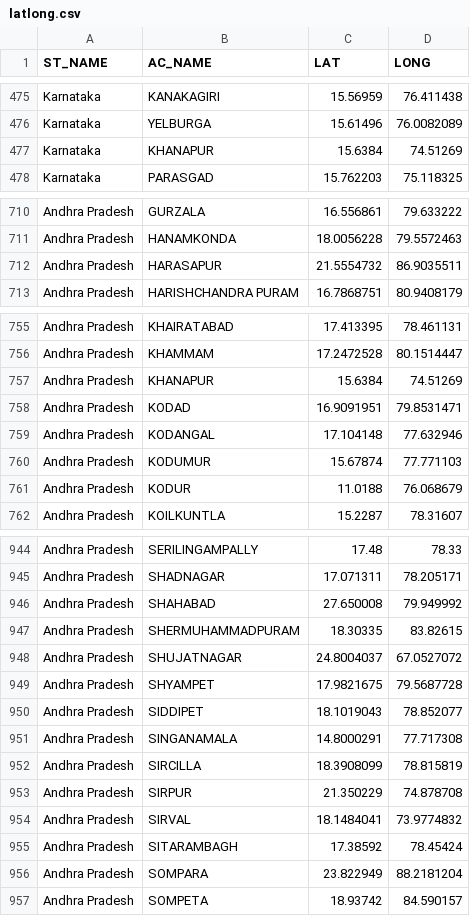
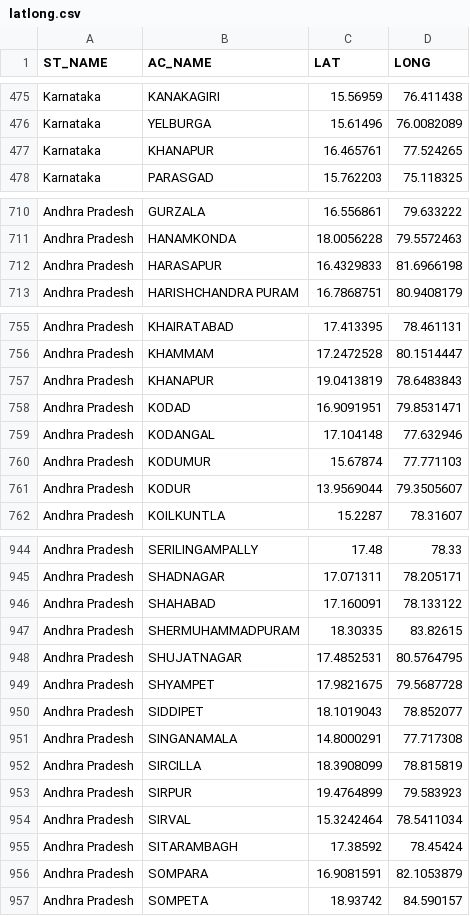
Before and after one commit to tswaroop/election, a CSV file: latlong.csv, drawn as a sheet; only a part is shown, gaps mark what is left out; the diff covers the shown part only.

Commit message:
latlong.csv: update locations in AP

```diff
--- a/latlong.csv
+++ b/latlong.csv
@@ -476,3 +476,3 @@ Karnataka,KANAKAGIRI,15.56959,76.411438
 Karnataka,YELBURGA,15.61496,76.0082089
-Karnataka,KHANAPUR,15.6384,74.51269
+Karnataka,KHANAPUR,16.465761,77.524265
 Karnataka,PARASGAD,15.762203,75.118325
@@ -711,3 +711,3 @@ Andhra Pradesh,GURZALA,16.556861,79.633222
 Andhra Pradesh,HANAMKONDA,18.0056228,79.5572463
-Andhra Pradesh,HARASAPUR,21.5554732,86.9035511
+Andhra Pradesh,HARASAPUR,16.4329833,81.6966198
 Andhra Pradesh,HARISHCHANDRA PURAM,16.7868751,80.9408179
@@ -756,3 +756,3 @@ Andhra Pradesh,KHAIRATABAD,17.413395,78.461131
 Andhra Pradesh,KHAMMAM,17.2472528,80.1514447
-Andhra Pradesh,KHANAPUR,15.6384,74.51269
+Andhra Pradesh,KHANAPUR,19.0413819,78.6483843
 Andhra Pradesh,KODAD,16.9091951,79.8531471
@@ -760,3 +760,3 @@ Andhra Pradesh,KODANGAL,17.104148,77.632946
 Andhra Pradesh,KODUMUR,15.67874,77.771103
-Andhra Pradesh,KODUR,11.0188,76.068679
+Andhra Pradesh,KODUR,13.9569044,79.3505607
 Andhra Pradesh,KOILKUNTLA,15.2287,78.31607
@@ -945,5 +945,5 @@ Andhra Pradesh,SERILINGAMPALLY,17.48,78.33
 Andhra Pradesh,SHADNAGAR,17.071311,78.205171
-Andhra Pradesh,SHAHABAD,27.650008,79.949992
+Andhra Pradesh,SHAHABAD,17.160091,78.133122
 Andhra Pradesh,SHERMUHAMMADPURAM,18.30335,83.82615
-Andhra Pradesh,SHUJATNAGAR,24.8004037,67.0527072
+Andhra Pradesh,SHUJATNAGAR,17.4852531,80.5764795
 Andhra Pradesh,SHYAMPET,17.9821675,79.5687728
@@ -952,6 +952,6 @@ Andhra Pradesh,SINGANAMALA,14.8000291,77.717308
 Andhra Pradesh,SIRCILLA,18.3908099,78.815819
-Andhra Pradesh,SIRPUR,21.350229,74.878708
-Andhra Pradesh,SIRVAL,18.1484041,73.9774832
+Andhra Pradesh,SIRPUR,19.4764899,79.583923
+Andhra Pradesh,SIRVAL,15.3242464,78.5411034
 Andhra Pradesh,SITARAMBAGH,17.38592,78.45424
-Andhra Pradesh,SOMPARA,23.822949,88.2181204
+Andhra Pradesh,SOMPARA,16.9081591,82.1053879
 Andhra Pradesh,SOMPETA,18.93742,84.590157
```
Also changed, not shown: 6 edited cells elsewhere in this file.
